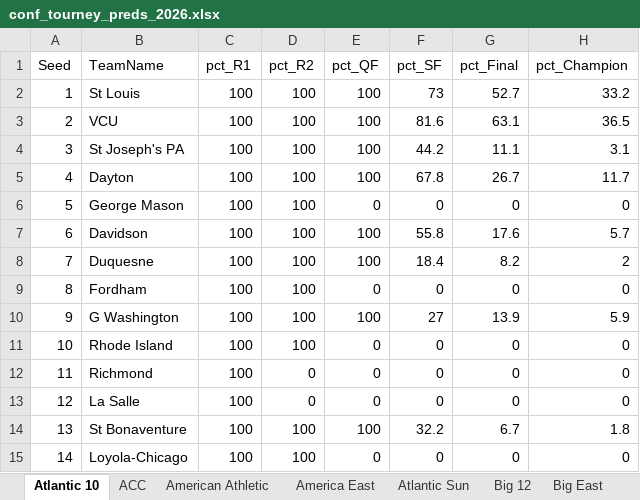
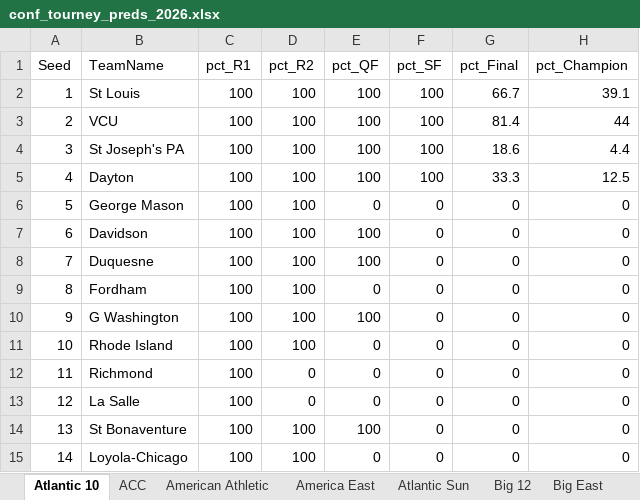
Before and after one commit to egomaniacsfantasy/EgomaniacsBracket, an Excel workbook: conf_tourney_preds_2026.xlsx, sheet Atlantic 10, drawn as a sheet; values as stored, in another font and other column widths than the file's, no borders; the diff names each change by its address in the sheet, - before the commit and + after, or states it on an @@ line.

```diff
--- a/conf_tourney_preds_2026.xlsx (sheet Atlantic 10)
+++ b/conf_tourney_preds_2026.xlsx (sheet Atlantic 10)
-F2 (pct_SF): 73
+F2 (pct_SF): 100
-G2 (pct_Final): 52.7
+G2 (pct_Final): 66.7
-H2 (pct_Champion): 33.2
+H2 (pct_Champion): 39.1
-F3 (pct_SF): 81.6
+F3 (pct_SF): 100
-G3 (pct_Final): 63.1
+G3 (pct_Final): 81.4
-H3 (pct_Champion): 36.5
+H3 (pct_Champion): 44
-F4 (pct_SF): 44.2
+F4 (pct_SF): 100
-G4 (pct_Final): 11.1
+G4 (pct_Final): 18.6
-H4 (pct_Champion): 3.1
+H4 (pct_Champion): 4.4
-F5 (pct_SF): 67.8
+F5 (pct_SF): 100
-G5 (pct_Final): 26.7
+G5 (pct_Final): 33.3
-H5 (pct_Champion): 11.7
+H5 (pct_Champion): 12.5
-F7 (pct_SF): 55.8
+F7 (pct_SF): 0
-G7 (pct_Final): 17.6
+G7 (pct_Final): 0
-H7 (pct_Champion): 5.7
+H7 (pct_Champion): 0
-F8 (pct_SF): 18.4
+F8 (pct_SF): 0
-G8 (pct_Final): 8.2
+G8 (pct_Final): 0
-H8 (pct_Champion): 2
+H8 (pct_Champion): 0
-F10 (pct_SF): 27
+F10 (pct_SF): 0
-G10 (pct_Final): 13.9
+G10 (pct_Final): 0
-H10 (pct_Champion): 5.9
+H10 (pct_Champion): 0
-F14 (pct_SF): 32.2
+F14 (pct_SF): 0
-G14 (pct_Final): 6.7
+G14 (pct_Final): 0
-H14 (pct_Champion): 1.8
+H14 (pct_Champion): 0
```
Also changed, not shown: sheet SEC, sheet Big Ten, sheet American Athletic, sheet MEAC, sheet Mid-American, sheet WAC, 7 more sheets, ProjectedBrackets.xlsx, conf_matchup_probs_2026.xlsx, 14 other files.
